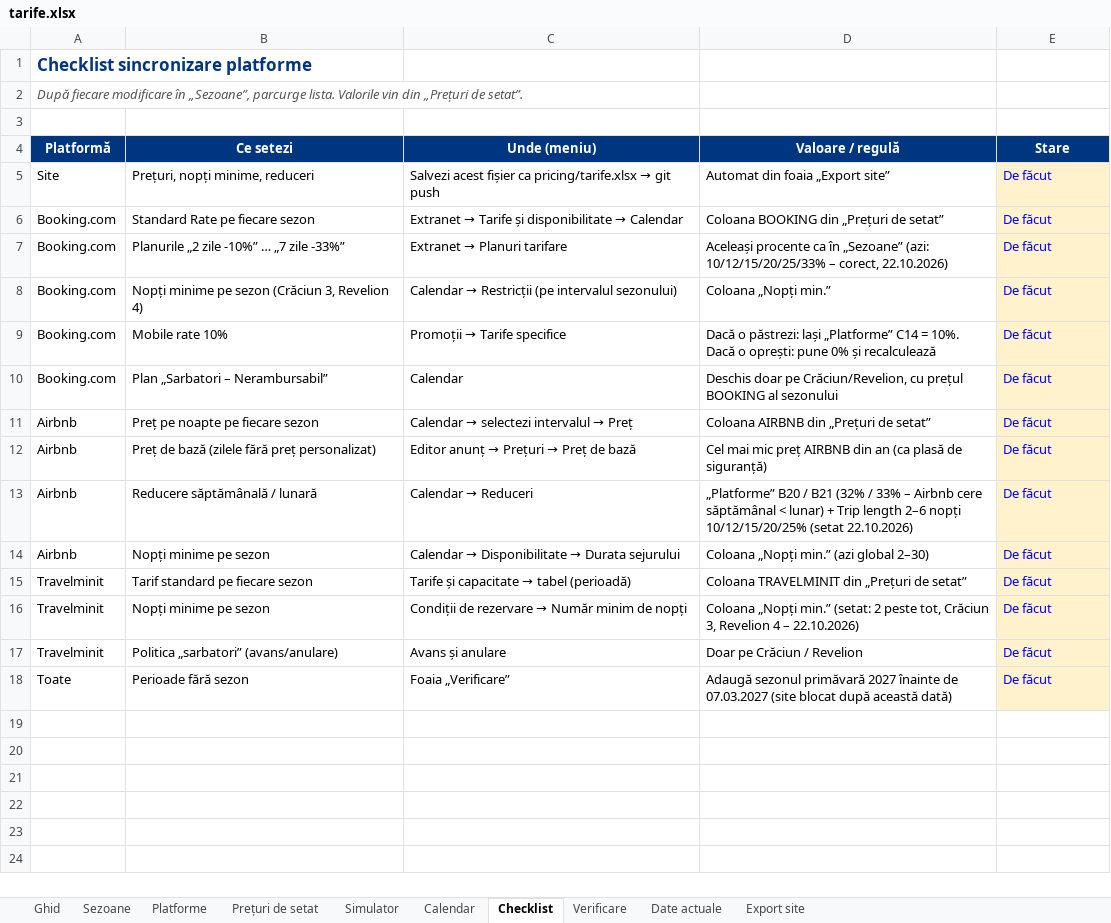
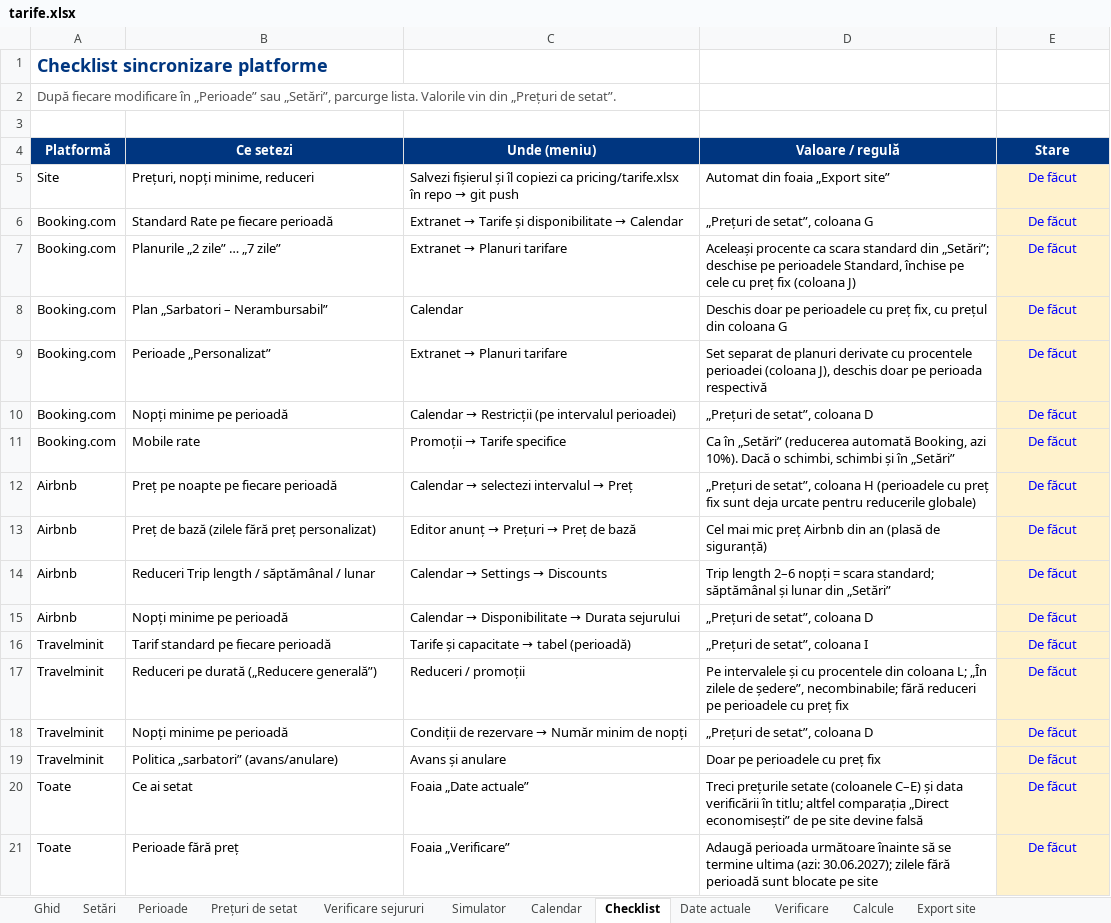
Before and after one commit to rezervari/Travel-Concept-Silver-Mountain, an Excel workbook: pricing/tarife.xlsx, sheet Checklist, drawn as a sheet; values as stored, in another font and other column widths than the file's, no borders; conditional formats not drawn; removed rows and columns are numbered as before the commit, all else as after; the diff names each change by its address in the sheet, - before the commit and + after, or states it on an @@ line.

Commit message:
Excel de preturi refacut + preturile noi setate pe Booking, Airbnb si Travelminit (Date actuale 25.10.2026)

```diff
--- a/pricing/tarife.xlsx (sheet Checklist)
+++ b/pricing/tarife.xlsx (sheet Checklist)
-sheet tab: Sezoane
+sheet tab: Setări
-sheet tab: Platforme
+sheet tab: Perioade
+sheet tab: Verificare sejururi
+sheet tab: Calcule
@@ sheet tab order changed: Ghid | Setări | Perioade | Prețuri de setat | Verificare sejururi | Simulator | Calendar | Checklist | Date actuale | Verificare | Calcule | Export site @@
@@ A1 text size: larger @@
-A2 (Platformă): …modificare în „Sezoane”, parcurge lista.…
+A2 (Platformă): …modificare în „Perioade” sau „Setări”, parcurge lista.…
-A2 italic: on
+A2 italic: off
@@ C5 (Unde (meniu)): Salvezi acest fișier ca pricing/tarife.xlsx → git… → Salvezi fișierul și îl copiezi ca pricing/tarife.xlsx în repo → git… @@
-E5:E7 alignment: left
+E5:E7 alignment: center
-B6 (Ce setezi): Standard Rate pe fiecare sezon
+B6 (Ce setezi): Standard Rate pe fiecare perioadă
-D6 (Valoare / regulă): Coloana BOOKING din „Prețuri de setat”
+D6 (Valoare / regulă): „Prețuri de setat”, coloana G
-B7 (Ce setezi): Planurile „2 zile -10%” … „7 zile -33%”
+B7 (Ce setezi): Planurile „2 zile” … „7 zile”
-D7 (Valoare / regulă): …procente ca în „Sezoane” (azi: 10/12/15/20/25/33% – corect, 22.10.2026)
+D7 (Valoare / regulă): …procente ca scara standard din „Setări”; deschise pe perioadele Standard, închise pe cele cu preț fix (coloana J)
+row 8: Booking.com | Plan „Sarbatori – Nerambursabil” | Calendar | Deschis doar pe perioadele cu preț fix, cu prețul din coloana G | De făcut
+row 9: Booking.com | Perioade „Personalizat” | Extranet → Planuri tarifare | Set separat de planuri derivate cu procentele perioadei (coloana J), deschis doar pe perioada respectivă | De făcut
-B10 (Ce setezi): Nopți minime pe sezon (Crăciun 3, Revelion 4)
+B10 (Ce setezi): Nopți minime pe perioadă
-C10 (Unde (meniu)): …(pe intervalul sezonului)
+C10 (Unde (meniu)): …(pe intervalul perioadei)
-D10 (Valoare / regulă): Coloana „Nopți min.”
+D10 (Valoare / regulă): „Prețuri de setat”, coloana D
-E10:E11 alignment: left
+E10:E11 alignment: center
-B11 (Ce setezi): Mobile rate 10%
+B11 (Ce setezi): Mobile rate
-D11 (Valoare / regulă): Dacă o păstrezi: lași „Platforme” C14 = 10%. Dacă o oprești: pune 0% și recalculează
+D11 (Valoare / regulă): Ca în „Setări” (reducerea automată Booking, azi 10%). Dacă o schimbi, schimbi și în „Setări”
-row 10: Booking.com | Plan „Sarbatori – Nerambursabil” | Calendar | Deschis doar pe Crăciun/Revelion, cu prețul BOOKING al sezonului | De făcut
-B12 (Ce setezi): Preț pe noapte pe fiecare sezon
+B12 (Ce setezi): Preț pe noapte pe fiecare perioadă
-D12 (Valoare / regulă): Coloana AIRBNB din „Prețuri de setat”
+D12 (Valoare / regulă): „Prețuri de setat”, coloana H (perioadele cu preț fix sunt deja urcate pentru reducerile globale)
-E12:E16 alignment: left
+E12:E16 alignment: center
-D13 (Valoare / regulă): …mic preț AIRBNB din an (ca plasă de siguranță)
+D13 (Valoare / regulă): …mic preț Airbnb din an (plasă de siguranță)
-B14 (Ce setezi): Reducere săptămânală / lunară
+B14 (Ce setezi): Reduceri Trip length / săptămânal / lunar
@@ C14 (Unde (meniu)): Calendar → Reduceri → Calendar → Settings → Discounts @@
-D14 (Valoare / regulă): „Platforme” B20 / B21 (32% / 33% – Airbnb cere săptămânal < lunar) + Trip length 2–6 nopți 10/12/15/20/25% (setat 22.10.2026)
+D14 (Valoare / regulă): Trip length 2–6 nopți = scara standard; săptămânal și lunar din „Setări”
-B15 (Ce setezi): Nopți minime pe sezon
+B15 (Ce setezi): Nopți minime pe perioadă
-D15 (Valoare / regulă): Coloana „Nopți min.” (azi global 2–30)
+D15 (Valoare / regulă): „Prețuri de setat”, coloana D
-B16 (Ce setezi): Tarif standard pe fiecare sezon
+B16 (Ce setezi): Tarif standard pe fiecare perioadă
-D16 (Valoare / regulă): Coloana TRAVELMINIT din „Prețuri de setat”
+D16 (Valoare / regulă): „Prețuri de setat”, coloana I
+row 17: Travelminit | Reduceri pe durată („Reducere generală”) | Reduceri / promoții | Pe intervalele și cu procentele din coloana L; „În zilele de ședere”, necombinabile; fără reduceri pe perioadele cu preț fix | De făcut
-B18 (Ce setezi): Nopți minime pe sezon
+B18 (Ce setezi): Nopți minime pe perioadă
-D18 (Valoare / regulă): Coloana „Nopți min.” (setat: 2 peste tot, Crăciun 3, Revelion 4 – 22.10.2026)
+D18 (Valoare / regulă): „Prețuri de setat”, coloana D
-E18:E19 alignment: left
+E18:E19 alignment: center
-D19 (Valoare / regulă): Doar pe Crăciun / Revelion
+D19 (Valoare / regulă): Doar pe perioadele cu preț fix
+row 20: Toate | Ce ai setat | Foaia „Date actuale” | Treci prețurile setate (coloanele C–E) și data verificării în titlu; altfel comparația „Direct economisești” de pe site devine falsă | De făcut
-B21 (Ce setezi): Perioade fără sezon
+B21 (Ce setezi): Perioade fără preț
-D21 (Valoare / regulă): Adaugă sezonul primăvară 2027 înainte de 07.03.2027 (site blocat după această dată)
+D21 (Valoare / regulă): Adaugă perioada următoare înainte să se termine ultima (azi: 30.06.2027); zilele fără perioadă sunt blocate pe site
-E21 alignment: left
+E21 alignment: center
```
Also changed, not shown: sheet Calendar, sheet Prețuri de setat, sheet Simulator, sheet Perioade, sheet Setări, sheet Ghid, 2 more sheets, formulas that keep their value, 8 other files.
